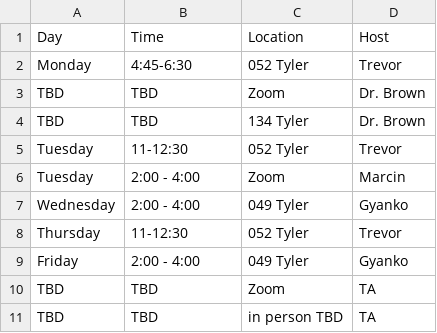
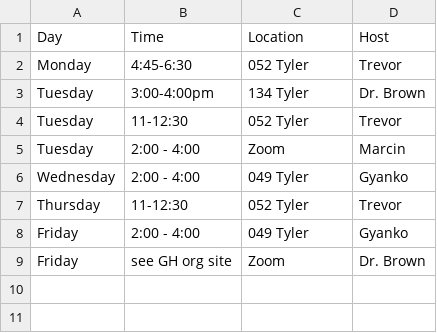
Before and after one commit to compsys-progtools/spring2024, a CSV file: _data/help_hours.csv, drawn as a sheet.

Commit message:
add my hours

```diff
--- a/_data/help_hours.csv
+++ b/_data/help_hours.csv
@@ -2,4 +2,3 @@ Day,Time,Location,Host
 Monday, 4:45-6:30, 052 Tyler, Trevor
-TBD,TBD, Zoom, Dr. Brown
-TBD,TBD, 134 Tyler, Dr. Brown
+Tuesday,3:00-4:00pm, 134 Tyler, Dr. Brown
 Tuesday, 11-12:30, 052 Tyler, Trevor
@@ -9,3 +8,2 @@ Thursday, 11-12:30, 052 Tyler, Trevor
 Friday, 2:00 - 4:00, 049 Tyler, Gyanko
-TBD,TBD, Zoom, TA
-TBD,TBD, in person TBD, TA
+Friday,see GH org site, Zoom, Dr. Brown
```
